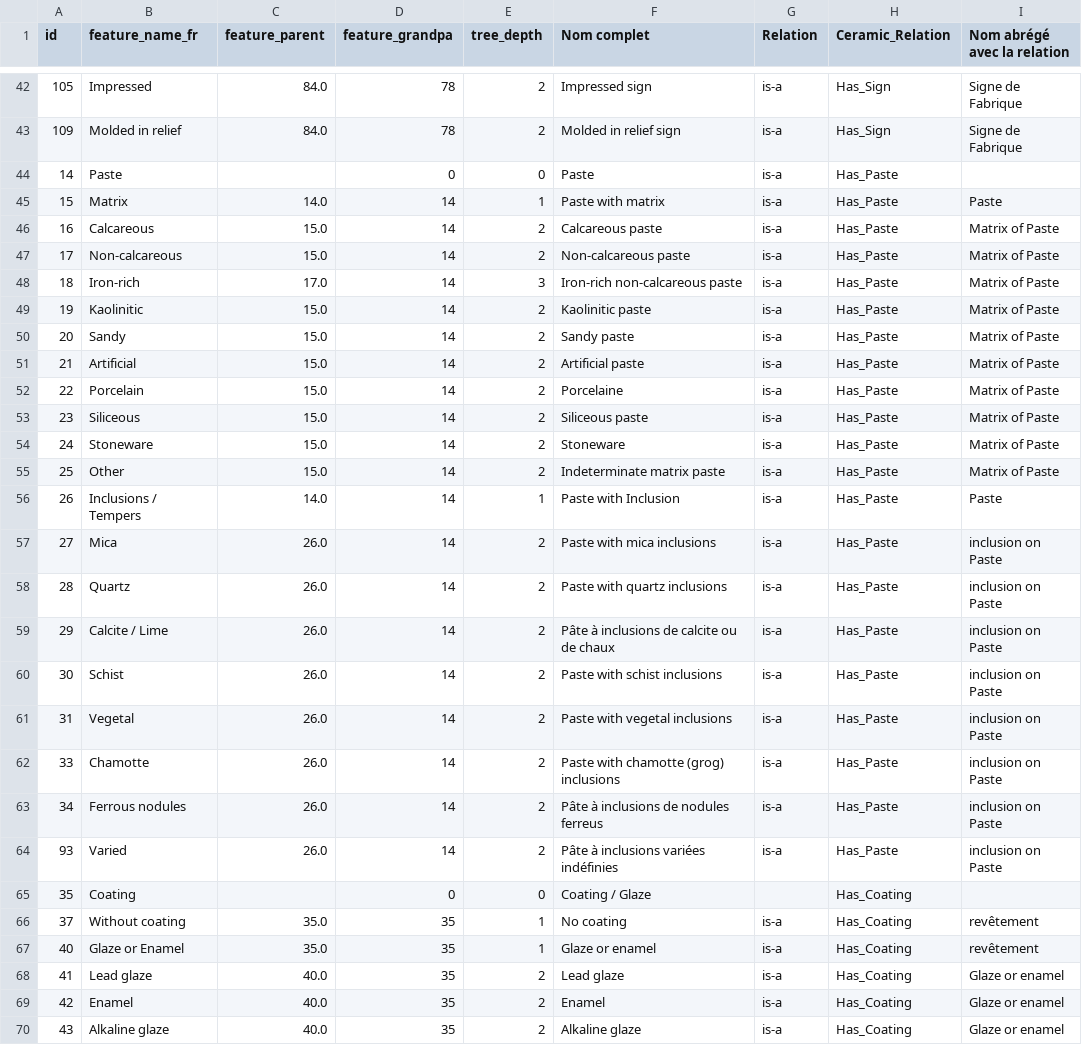
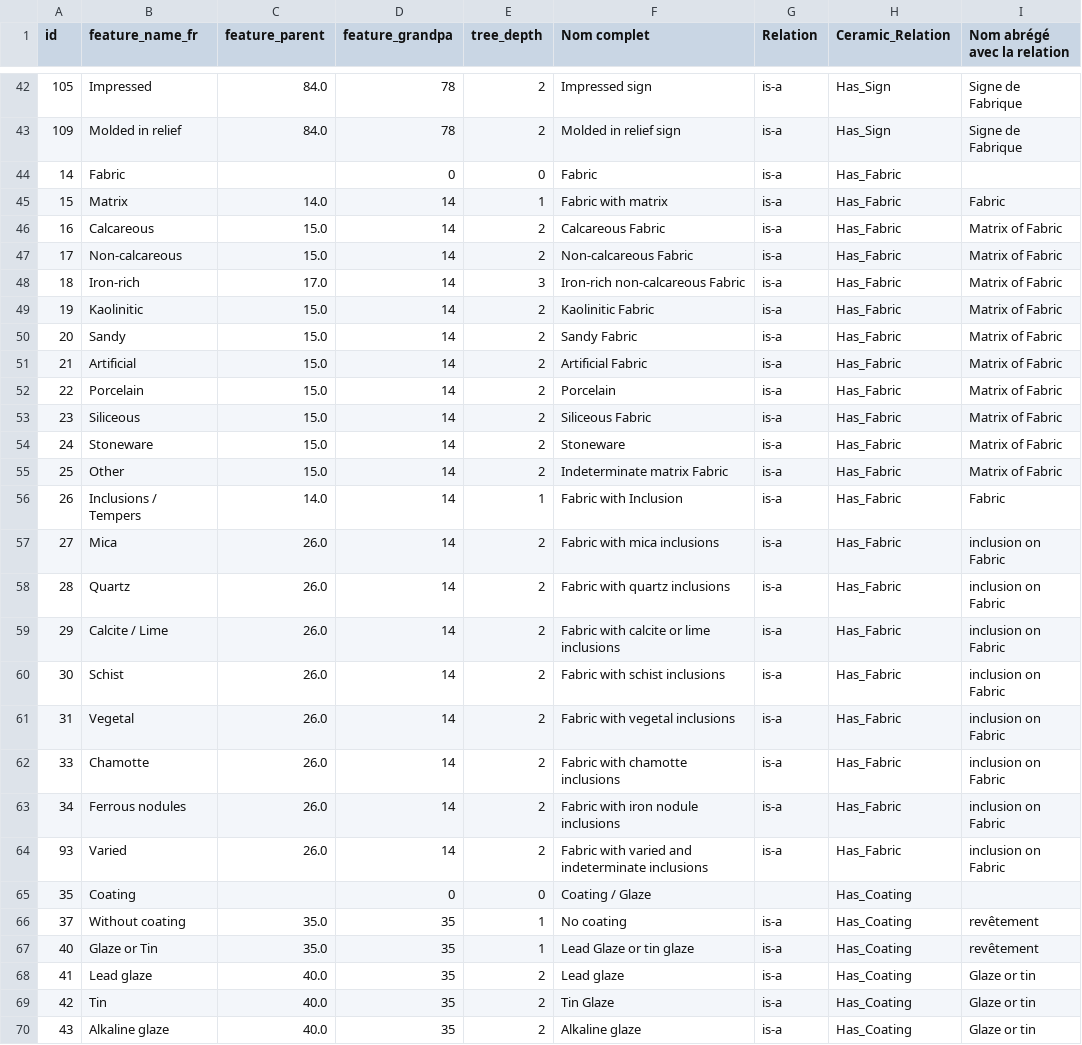
Before and after one commit to mohammedhachoud/Spiridon, a CSV file: data/Features_Ontology_PF_translated.csv, drawn as a sheet; only a part is shown, gaps mark what is left out; the diff covers the shown part only.

Commit message:
Translation Tables Notebook and Translated tables Modified

```diff
--- a/data/Features_Ontology_PF_translated.csv
+++ b/data/Features_Ontology_PF_translated.csv
@@ -44,21 +44,21 @@ id,feature_name_fr,feature_parent,feature_grandpa,tree_depth,Nom complet,Relatio
-14,Paste,,0,0,Paste,is-a,Has_Paste,
-15,Matrix,14.0,14,1,Paste with matrix,is-a,Has_Paste,Paste
-16,Calcareous,15.0,14,2,Calcareous paste,is-a,Has_Paste,Matrix of Paste
-17,Non-calcareous,15.0,14,2,Non-calcareous paste,is-a,Has_Paste,Matrix of Paste
-18,Iron-rich,17.0,14,3,Iron-rich non-calcareous paste,is-a,Has_Paste,Matrix of Paste
-19,Kaolinitic,15.0,14,2,Kaolinitic paste,is-a,Has_Paste,Matrix of Paste
-20,Sandy,15.0,14,2,Sandy paste,is-a,Has_Paste,Matrix of Paste
-21,Artificial,15.0,14,2,Artificial paste,is-a,Has_Paste,Matrix of Paste
-22,Porcelain,15.0,14,2,Porcelaine,is-a,Has_Paste,Matrix of Paste
-23,Siliceous,15.0,14,2,Siliceous paste,is-a,Has_Paste,Matrix of Paste
-24,Stoneware,15.0,14,2,Stoneware,is-a,Has_Paste,Matrix of Paste
-25,Other,15.0,14,2,Indeterminate matrix paste,is-a,Has_Paste,Matrix of Paste
-26,Inclusions / Tempers,14.0,14,1,Paste with Inclusion,is-a,Has_Paste,Paste
-27,Mica,26.0,14,2,Paste with mica inclusions,is-a,Has_Paste,inclusion on Paste
-28,Quartz,26.0,14,2,Paste with quartz inclusions,is-a,Has_Paste,inclusion on Paste
-29,Calcite / Lime,26.0,14,2,Pâte à inclusions de calcite ou de chaux,is-a,Has_Paste,inclusion on Paste
-30,Schist,26.0,14,2,Paste with schist inclusions,is-a,Has_Paste,inclusion on Paste
-31,Vegetal,26.0,14,2,Paste with vegetal inclusions,is-a,Has_Paste,inclusion on Paste
-33,Chamotte,26.0,14,2,Paste with chamotte (grog) inclusions,is-a,Has_Paste,inclusion on Paste
-34,Ferrous nodules,26.0,14,2,Pâte à inclusions de nodules ferreus,is-a,Has_Paste,inclusion on Paste
-93,Varied,26.0,14,2,Pâte à inclusions variées indéfinies,is-a,Has_Paste,inclusion on Paste
+"14","Fabric","","0","0","Fabric","is-a","Has_Fabric",""
+"15","Matrix","14.0","14","1","Fabric with matrix","is-a","Has_Fabric","Fabric"
+"16","Calcareous","15.0","14","2","Calcareous Fabric","is-a","Has_Fabric","Matrix of Fabric"
+"17","Non-calcareous","15.0","14","2","Non-calcareous Fabric","is-a","Has_Fabric","Matrix of Fabric"
+"18","Iron-rich","17.0","14","3","Iron-rich non-calcareous Fabric","is-a","Has_Fabric","Matrix of Fabric"
+"19","Kaolinitic","15.0","14","2","Kaolinitic Fabric","is-a","Has_Fabric","Matrix of Fabric"
+"20","Sandy","15.0","14","2","Sandy Fabric","is-a","Has_Fabric","Matrix of Fabric"
+"21","Artificial","15.0","14","2","Artificial Fabric","is-a","Has_Fabric","Matrix of Fabric"
+"22","Porcelain","15.0","14","2","Porcelain","is-a","Has_Fabric","Matrix of Fabric"
+"23","Siliceous","15.0","14","2","Siliceous Fabric","is-a","Has_Fabric","Matrix of Fabric"
+"24","Stoneware","15.0","14","2","Stoneware","is-a","Has_Fabric","Matrix of Fabric"
+"25","Other","15.0","14","2","Indeterminate matrix Fabric","is-a","Has_Fabric","Matrix of Fabric"
+"26","Inclusions / Tempers","14.0","14","1","Fabric with Inclusion","is-a","Has_Fabric","Fabric"
+"27","Mica","26.0","14","2","Fabric with mica inclusions","is-a","Has_Fabric","inclusion on Fabric"
+"28","Quartz","26.0","14","2","Fabric with quartz inclusions","is-a","Has_Fabric","inclusion on Fabric"
+"29","Calcite / Lime","26.0","14","2","Fabric with calcite or lime inclusions","is-a","Has_Fabric","inclusion on Fabric"
+"30","Schist","26.0","14","2","Fabric with schist inclusions","is-a","Has_Fabric","inclusion on Fabric"
+"31","Vegetal","26.0","14","2","Fabric with vegetal inclusions","is-a","Has_Fabric","inclusion on Fabric"
+"33","Chamotte","26.0","14","2","Fabric with chamotte inclusions","is-a","Has_Fabric","inclusion on Fabric"
+"34","Ferrous nodules","26.0","14","2","Fabric with iron nodule inclusions","is-a","Has_Fabric","inclusion on Fabric"
+"93","Varied","26.0","14","2","Fabric with varied and indeterminate inclusions","is-a","Has_Fabric","inclusion on Fabric"
@@ -67,4 +67,4 @@ id,feature_name_fr,feature_parent,feature_grandpa,tree_depth,Nom complet,Relatio
-40,Glaze or Enamel,35.0,35,1,Glaze or enamel,is-a,Has_Coating,revêtement
-41,Lead glaze,40.0,35,2,Lead glaze,is-a,Has_Coating,Glaze or enamel
-42,Enamel,40.0,35,2,Enamel,is-a,Has_Coating,Glaze or enamel
-43,Alkaline glaze,40.0,35,2,Alkaline glaze,is-a,Has_Coating,Glaze or enamel
+"40","Glaze or Tin","35.0","35","1","Lead Glaze or tin glaze","is-a","Has_Coating","revêtement "
+"41","Lead glaze","40.0","35","2","Lead glaze","is-a","Has_Coating","Glaze or tin"
+"42","Tin","40.0","35","2","Tin Glaze","is-a","Has_Coating","Glaze or tin"
+"43","Alkaline glaze","40.0","35","2","Alkaline glaze","is-a","Has_Coating","Glaze or tin"
```
Also changed, not shown: 68 edited cells elsewhere in this file, data/object_function_translated.csv, data/tech_cat_translated.csv, 4 other files.
